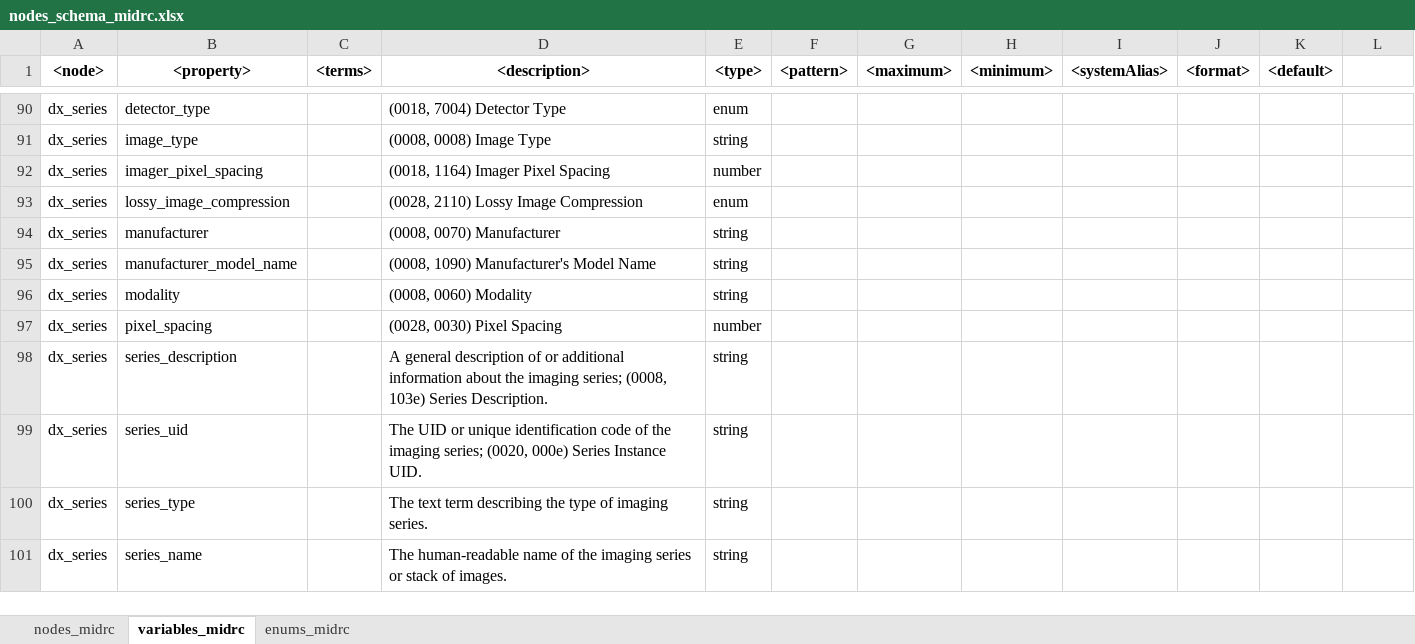
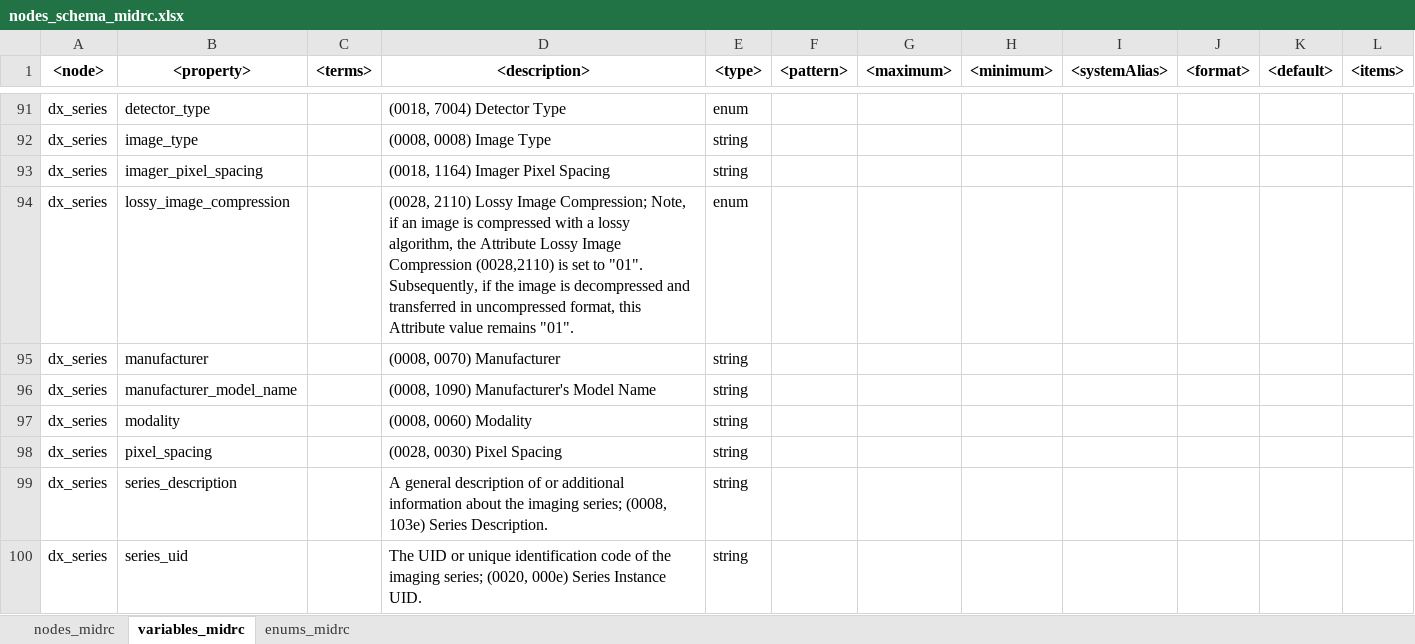
Before and after one commit to uc-cdis/midrc_dictionary, an Excel workbook: gdcdictionary/tsvs/nodes_schema_midrc.xlsx, sheet variables_midrc, drawn as a sheet; only a part is shown, gaps mark what is left out; the shorter side is filled out with more unchanged rows; values as stored, in another font and other column widths than the file's, no borders; addresses are those after the commit; the diff covers the shown part only; the diff names each change by its address in the sheet, - before the commit and + after, or states it on an @@ line.

```diff
--- a/gdcdictionary/tsvs/nodes_schema_midrc.xlsx (sheet variables_midrc)
+++ b/gdcdictionary/tsvs/nodes_schema_midrc.xlsx (sheet variables_midrc)
-L1: (empty)
+L1: <items>
-E93 (<type>): number
+E93 (<type>): string
-D94 (<description>): …Lossy Image Compression
+D94 (<description>): …Lossy Image Compression; Note, if an image is compressed with a lossy algorithm, the Attribute Lossy Image Compression (0028,2110) is set to "01". Subsequently, if the image is decompressed and transferred in uncompressed format, this Attribute value remains "01".
-E98 (<type>): number
+E98 (<type>): string
```
Also changed, not shown: 2 added rows and 10 edited cells elsewhere in this sheet, sheet enums_midrc.
